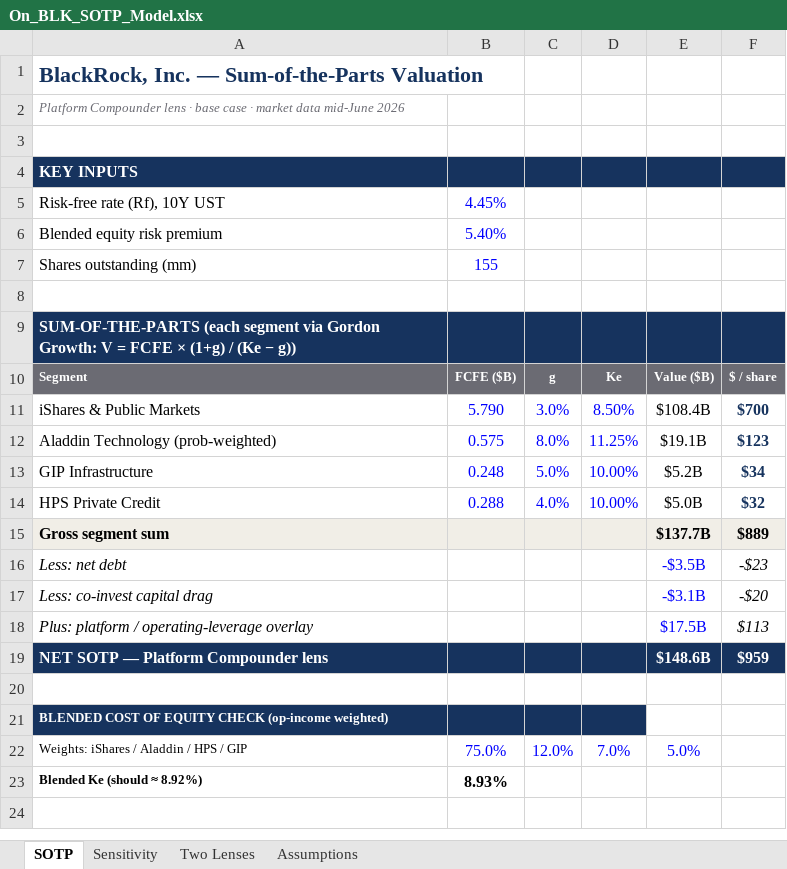
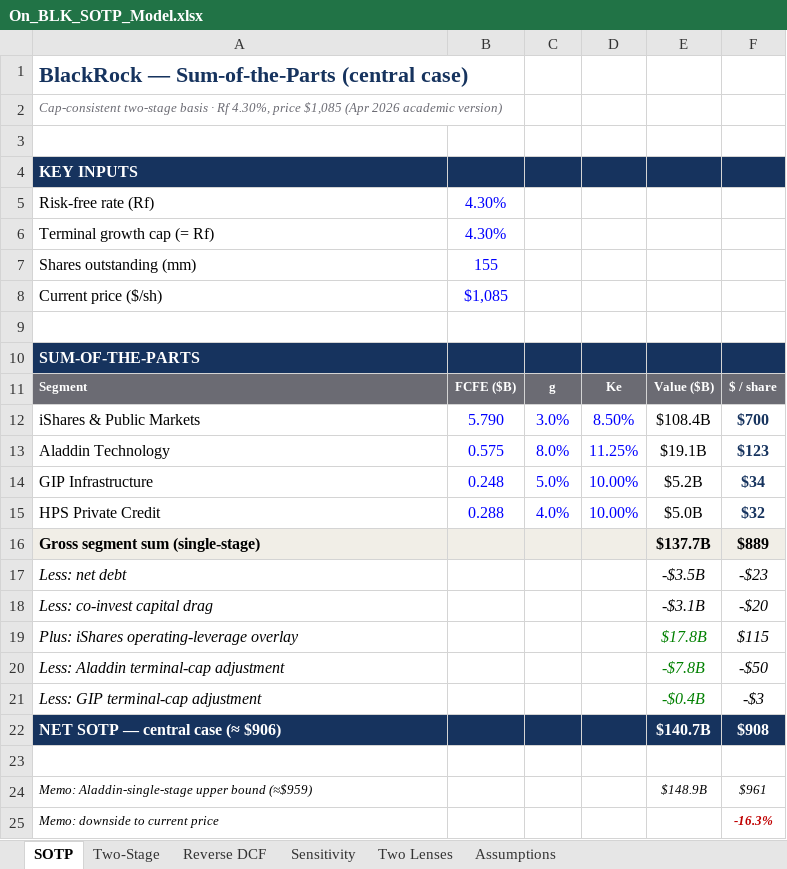
Before and after one commit to WilliamHudspeth/blackrock-two-lenses, an Excel workbook: model/On_BLK_SOTP_Model.xlsx, sheet SOTP, drawn as a sheet; values as stored, in another font and other column widths than the file's, no borders; removed rows and columns are numbered as before the commit, all else as after; the diff names each change by its address in the sheet, - before the commit and + after, or states it on an @@ line.

```diff
--- a/model/On_BLK_SOTP_Model.xlsx (sheet SOTP)
+++ b/model/On_BLK_SOTP_Model.xlsx (sheet SOTP)
+sheet tab: Two-Stage
+sheet tab: Reverse DCF
-A1: BlackRock, Inc. — Sum-of-the-Parts Valuation
+A1: BlackRock — Sum-of-the-Parts (central case)
-A2: Platform Compounder lens · base case · market data mid-June 2026
+A2: Cap-consistent two-stage basis · Rf 4.30%, price $1,085 (Apr 2026 academic version)
-row 5: Risk-free rate (Rf), 10Y UST | 4.45%
-row 6: Blended equity risk premium | 5.40%
+row 5: Risk-free rate (Rf) | 4.30%
+row 6: Terminal growth cap (= Rf) | 4.30%
+row 8: Current price ($/sh) | $1,085
-A10: SUM-OF-THE-PARTS (each segment via Gordon Growth: V = FCFE × (1+g) / (Ke − g))
+A10: SUM-OF-THE-PARTS
-A13: Aladdin Technology (prob-weighted)
+A13: Aladdin Technology
-A16: Gross segment sum
+A16: Gross segment sum (single-stage)
@@ E17:E18 italic: off → on, text colour: #0000FF → black @@
-row 18: Plus: platform / operating-leverage overlay |  |  |  | $17.5B | $113
-row 19: NET SOTP — Platform Compounder lens |  |  |  | $148.6B | $959
+row 19: Plus: iShares operating-leverage overlay |  |  |  | $17.8B | $115
+row 20: Less: Aladdin terminal-cap adjustment |  |  |  | -$7.8B | -$50
+row 21: Less: GIP terminal-cap adjustment |  |  |  | -$0.4B | -$3
+row 22: NET SOTP — central case (≈ $906) |  |  |  | $140.7B | $908
-row 21: BLENDED COST OF EQUITY CHECK (op-income weighted)
-row 22: Weights: iShares / Aladdin / HPS / GIP | 75.0% | 12.0% | 7.0% | 5.0%
-row 23: Blended Ke (should ≈ 8.92%) | 8.93%
+row 24: Memo: Aladdin-single-stage upper bound (≈$959) |  |  |  | $148.9B | $961
+row 25: Memo: downside to current price |  |  |  |  | -16.3%
```
Also changed, not shown: sheet Assumptions, sheet Sensitivity, sheet Two Lenses, formulas that keep their value, 13 other files.
